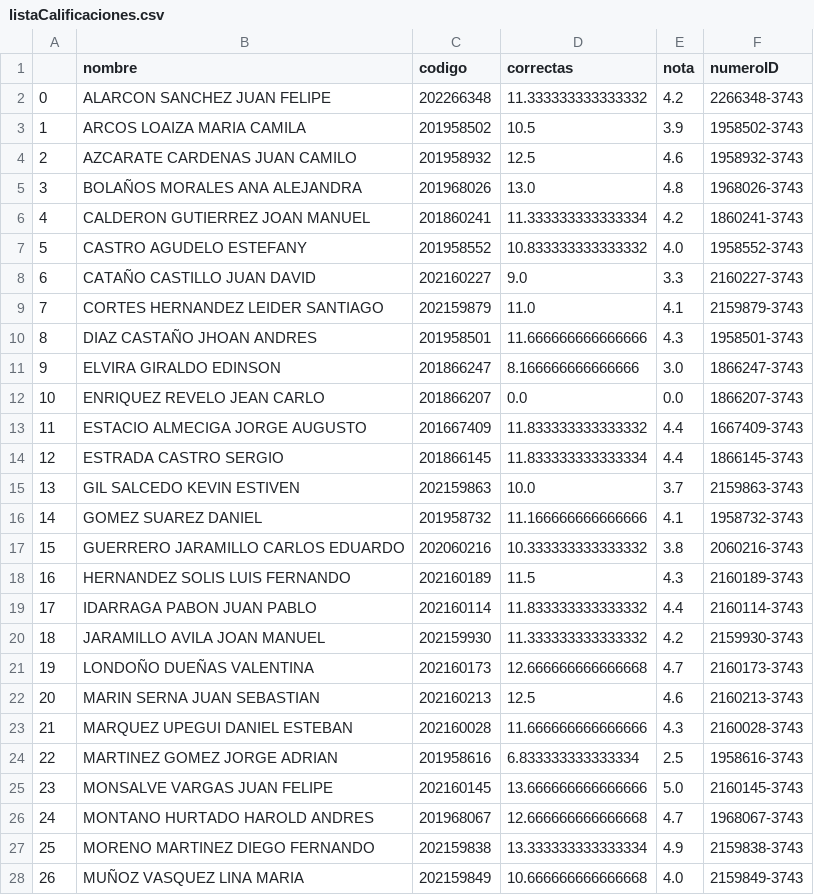
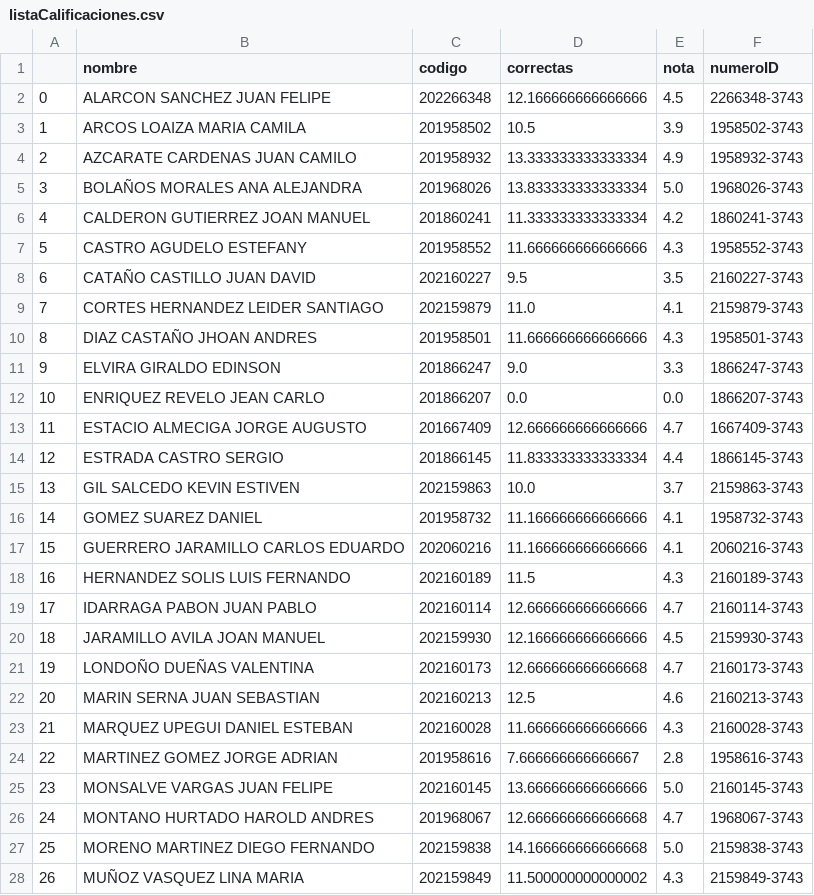
Before and after one commit to cardel/autograderUV, a CSV file: output/listaCalificaciones.csv, drawn as a sheet; only a part is shown; the diff covers the shown part only.

```diff
--- a/output/listaCalificaciones.csv
+++ b/output/listaCalificaciones.csv
@@ -1,14 +1,14 @@
 ,nombre,codigo,correctas,nota,numeroID
-0,ALARCON SANCHEZ JUAN FELIPE,202266348,11.333333333333332,4.2,2266348-3743
+0,ALARCON SANCHEZ JUAN FELIPE,202266348,12.166666666666666,4.5,2266348-3743
 1,ARCOS LOAIZA MARIA CAMILA,201958502,10.5,3.9,1958502-3743
-2,AZCARATE CARDENAS JUAN CAMILO,201958932,12.5,4.6,1958932-3743
-3,BOLAÑOS MORALES ANA ALEJANDRA,201968026,13.0,4.8,1968026-3743
+2,AZCARATE CARDENAS JUAN CAMILO,201958932,13.333333333333334,4.9,1958932-3743
+3,BOLAÑOS MORALES ANA ALEJANDRA,201968026,13.833333333333334,5.0,1968026-3743
 4,CALDERON GUTIERREZ JOAN MANUEL,201860241,11.333333333333334,4.2,1860241-3743
-5,CASTRO AGUDELO ESTEFANY,201958552,10.833333333333332,4.0,1958552-3743
-6,CATAÑO CASTILLO JUAN DAVID,202160227,9.0,3.3,2160227-3743
+5,CASTRO AGUDELO ESTEFANY,201958552,11.666666666666666,4.3,1958552-3743
+6,CATAÑO CASTILLO JUAN DAVID,202160227,9.5,3.5,2160227-3743
 7,CORTES HERNANDEZ LEIDER SANTIAGO,202159879,11.0,4.1,2159879-3743
 8,DIAZ CASTAÑO JHOAN ANDRES,201958501,11.666666666666666,4.3,1958501-3743
-9,ELVIRA GIRALDO EDINSON,201866247,8.166666666666666,3.0,1866247-3743
+9,ELVIRA GIRALDO EDINSON,201866247,9.0,3.3,1866247-3743
 10,ENRIQUEZ REVELO JEAN CARLO,201866207,0.0,0.0,1866207-3743
-11,ESTACIO ALMECIGA JORGE AUGUSTO,201667409,11.833333333333332,4.4,1667409-3743
+11,ESTACIO ALMECIGA JORGE AUGUSTO,201667409,12.666666666666666,4.7,1667409-3743
 12,ESTRADA CASTRO SERGIO,201866145,11.833333333333334,4.4,1866145-3743
@@ -16,6 +16,6 @@
 14,GOMEZ SUAREZ DANIEL,201958732,11.166666666666666,4.1,1958732-3743
-15,GUERRERO JARAMILLO CARLOS EDUARDO,202060216,10.333333333333332,3.8,2060216-3743
+15,GUERRERO JARAMILLO CARLOS EDUARDO,202060216,11.166666666666666,4.1,2060216-3743
 16,HERNANDEZ SOLIS LUIS FERNANDO,202160189,11.5,4.3,2160189-3743
-17,IDARRAGA PABON JUAN PABLO,202160114,11.833333333333332,4.4,2160114-3743
-18,JARAMILLO AVILA JOAN MANUEL,202159930,11.333333333333332,4.2,2159930-3743
+17,IDARRAGA PABON JUAN PABLO,202160114,12.666666666666666,4.7,2160114-3743
+18,JARAMILLO AVILA JOAN MANUEL,202159930,12.166666666666666,4.5,2159930-3743
 19,LONDOÑO DUEÑAS VALENTINA,202160173,12.666666666666668,4.7,2160173-3743
@@ -23,6 +23,6 @@
 21,MARQUEZ UPEGUI DANIEL ESTEBAN,202160028,11.666666666666666,4.3,2160028-3743
-22,MARTINEZ GOMEZ JORGE ADRIAN,201958616,6.833333333333334,2.5,1958616-3743
+22,MARTINEZ GOMEZ JORGE ADRIAN,201958616,7.666666666666667,2.8,1958616-3743
 23,MONSALVE VARGAS JUAN FELIPE,202160145,13.666666666666666,5.0,2160145-3743
 24,MONTANO HURTADO HAROLD ANDRES,201968067,12.666666666666668,4.7,1968067-3743
-25,MORENO MARTINEZ DIEGO FERNANDO,202159838,13.333333333333334,4.9,2159838-3743
-26,MUÑOZ VASQUEZ LINA MARIA,202159849,10.666666666666668,4.0,2159849-3743
+25,MORENO MARTINEZ DIEGO FERNANDO,202159838,14.166666666666668,5.0,2159838-3743
+26,MUÑOZ VASQUEZ LINA MARIA,202159849,11.500000000000002,4.3,2159849-3743
```
Also changed, not shown: 4 edited cells elsewhere in this file, 6 other files.
